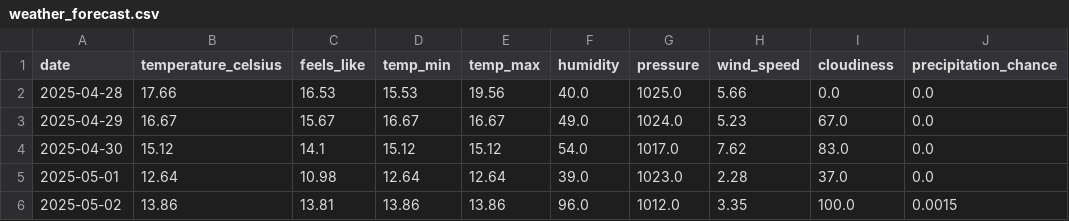
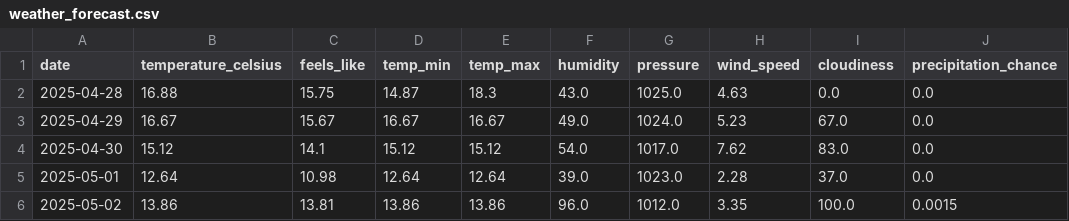
Before and after one commit to samantha0820/weather-event-etl, a CSV file: output/weather_forecast.csv, drawn as a sheet; only a part is shown; the diff names each change by its address in the sheet, - before the commit and + after, or states it on an @@ line.

Commit message:
Daily ETL update - auto commit

```diff
--- a/output/weather_forecast.csv
+++ b/output/weather_forecast.csv
-B2 (temperature_celsius): 17.66
+B2 (temperature_celsius): 16.88
-C2 (feels_like): 16.53
+C2 (feels_like): 15.75
-D2 (temp_min): 15.53
+D2 (temp_min): 14.87
-E2 (temp_max): 19.56
+E2 (temp_max): 18.3
-F2 (humidity): 40.0
+F2 (humidity): 43.0
-H2 (wind_speed): 5.66
+H2 (wind_speed): 4.63
```
